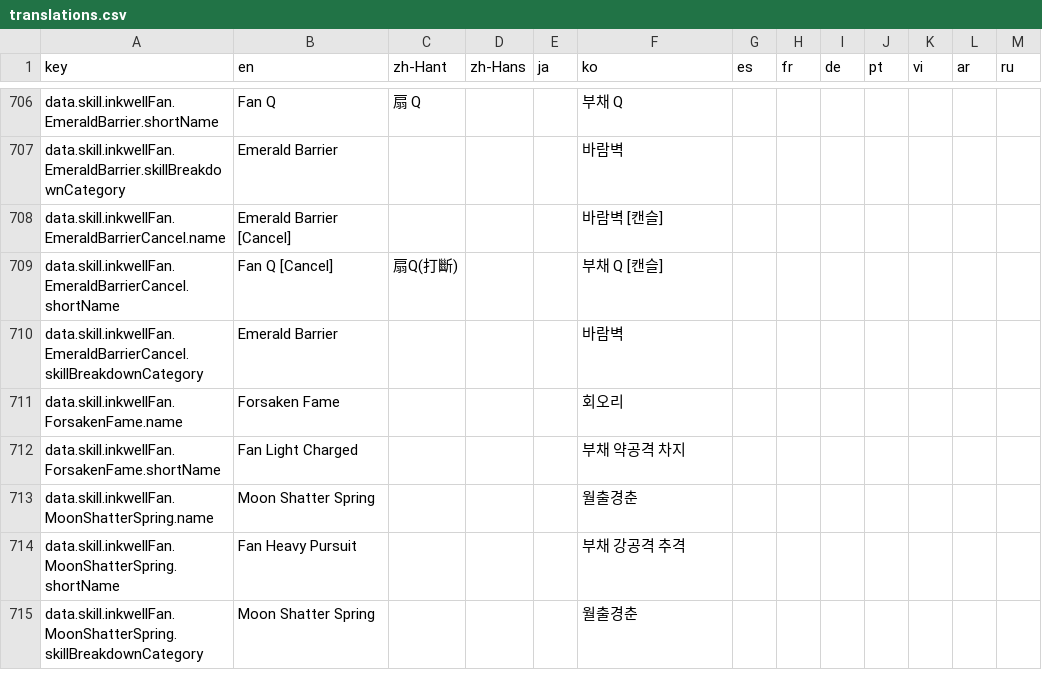
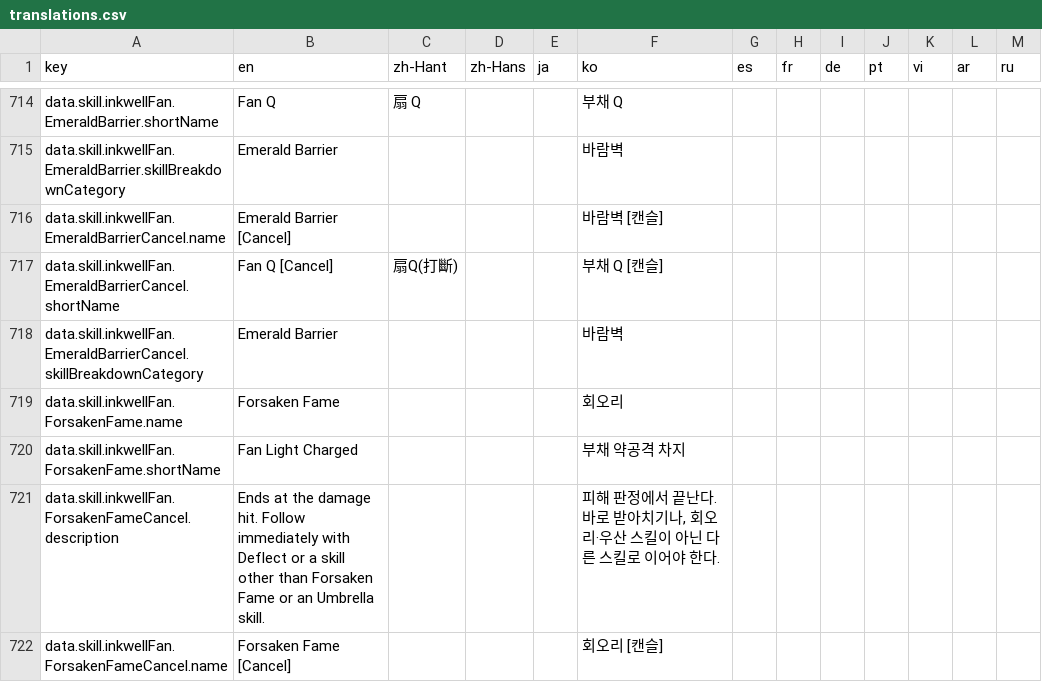
Before and after one commit to TTemGP/wwm-calc, a CSV file: locales/translations.csv, drawn as a sheet; only a part is shown, gaps mark what is left out; the shorter side is filled out with more unchanged rows; the diff covers the shown part only; the diff names each change by its address in the sheet, - before the commit and + after, or states it on an @@ line.

```diff
--- a/locales/translations.csv
+++ b/locales/translations.csv
+row 721: data.skill.inkwellFan.ForsakenFameCancel.description | Ends at the damage hit. Follow immediately with Deflect or a skill other than Forsaken Fame or an Umbrella skill. |  |  |  | 피해 판정에서 끝난다. 바로 받아치기나, 회오리·우산 스킬이 아닌 다른 스킬로 이어야 한다.
+row 722: data.skill.inkwellFan.ForsakenFameCancel.name | Forsaken Fame [Cancel] |  |  |  | 회오리 [캔슬]
```
Also changed, not shown: 14 added rows, 1 removed row and 16 edited cells elsewhere in this file, 45 other files.
